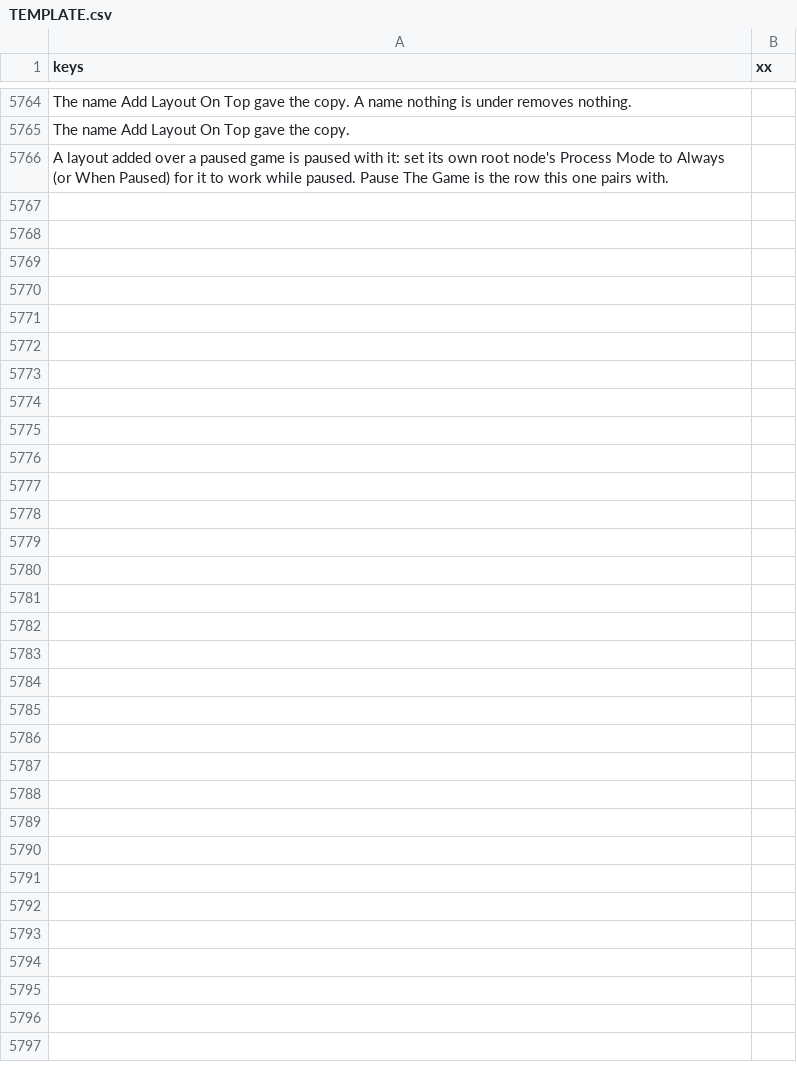
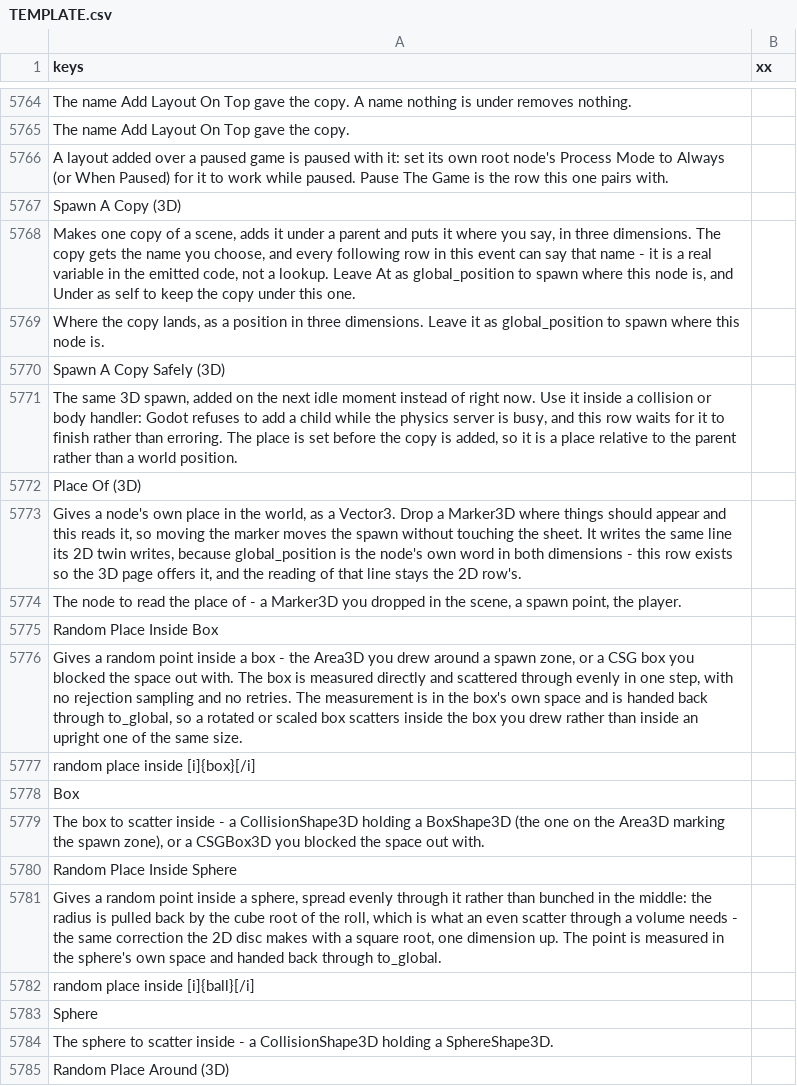
Before and after one commit to SalmanShhh/Godot-EventSheet-Visual-Scripting, a CSV file: addons/eventsheet/translations/TEMPLATE.csv, drawn as a sheet; only a part is shown, gaps mark what is left out; the diff covers the shown part only; the diff names each change by its address in the sheet, - before the commit and + after, or states it on an @@ line.

```diff
--- a/addons/eventsheet/translations/TEMPLATE.csv
+++ b/addons/eventsheet/translations/TEMPLATE.csv
+row 5767: Spawn A Copy (3D)
+row 5768: Makes one copy of a scene, adds it under a parent and puts it where you say, in three dimensions. The copy gets the name you choose, and every following row in this event can say that name - it is a real variable in the emitted code, not a lookup. Leave At as global_position to spawn where this node is, and Under as self to keep the copy under this one.
+row 5769: Where the copy lands, as a position in three dimensions. Leave it as global_position to spawn where this node is.
+row 5770: Spawn A Copy Safely (3D)
+row 5771: The same 3D spawn, added on the next idle moment instead of right now. Use it inside a collision or body handler: Godot refuses to add a child while the physics server is busy, and this row waits for it to finish rather than erroring. The place is set before the copy is added, so it is a place relative to the parent rather than a world position.
+row 5772: Place Of (3D)
+row 5773: Gives a node's own place in the world, as a Vector3. Drop a Marker3D where things should appear and this reads it, so moving the marker moves the spawn without touching the sheet. It writes the same line its 2D twin writes, because global_position is the node's own word in both dimensions - this row exists so the 3D page offers it, and the reading of that line stays the 2D row's.
+row 5774: The node to read the place of - a Marker3D you dropped in the scene, a spawn point, the player.
+row 5775: Random Place Inside Box
+row 5776: Gives a random point inside a box - the Area3D you drew around a spawn zone, or a CSG box you blocked the space out with. The box is measured directly and scattered through evenly in one step, with no rejection sampling and no retries. The measurement is in the box's own space and is handed back through to_global, so a rotated or scaled box scatters inside the box you drew rather than inside an upright one of the same size.
+row 5777: random place inside [i]{box}[/i]
+row 5778: Box
+row 5779: The box to scatter inside - a CollisionShape3D holding a BoxShape3D (the one on the Area3D marking the spawn zone), or a CSGBox3D you blocked the space out with.
+row 5780: Random Place Inside Sphere
+row 5781: Gives a random point inside a sphere, spread evenly through it rather than bunched in the middle: the radius is pulled back by the cube root of the roll, which is what an even scatter through a volume needs - the same correction the 2D disc makes with a square root, one dimension up. The point is measured in the sphere's own space and handed back through to_global.
+row 5782: random place inside [i]{ball}[/i]
+row 5783: Sphere
+row 5784: The sphere to scatter inside - a CollisionShape3D holding a SphereShape3D.
+row 5785: Random Place Around (3D)
```
Also changed, not shown: 13 added rows elsewhere in this file, 29 other files.
